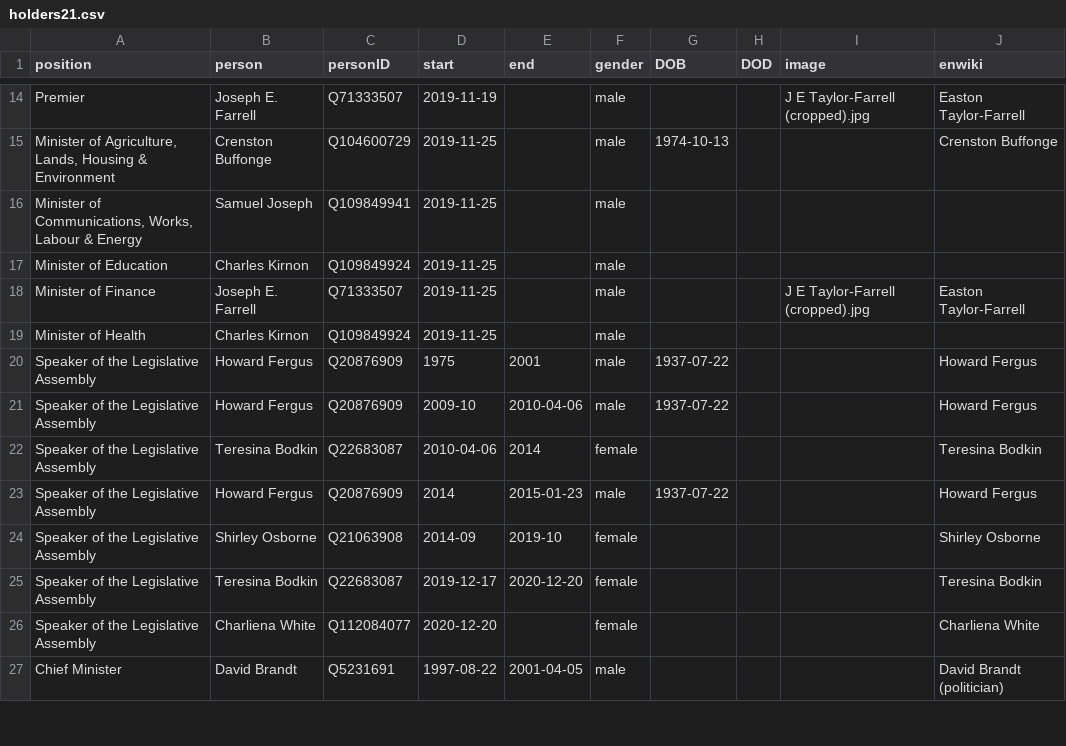
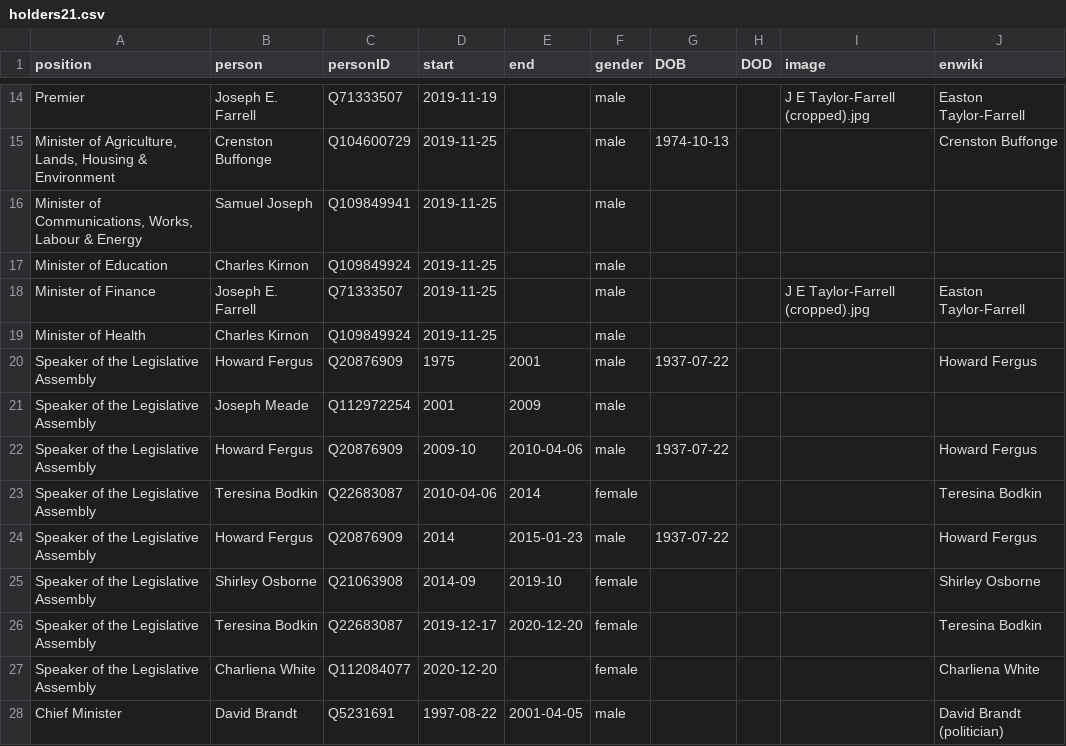
Before and after one commit to every-politician-scrapers/montserrat-ministers, a CSV file: html/holders21.csv, drawn as a sheet; only a part is shown, gaps mark what is left out.

```diff
--- a/html/holders21.csv
+++ b/html/holders21.csv
@@ -20,2 +20,3 @@ Minister of Health,Charles Kirnon,Q109849924,2019-11-25,,male,,,,
 Speaker of the Legislative Assembly,Howard Fergus,Q20876909,1975,2001,male,1937-07-22,,,Howard Fergus
+Speaker of the Legislative Assembly,Joseph Meade,Q112972254,2001,2009,male,,,,
 Speaker of the Legislative Assembly,Howard Fergus,Q20876909,2009-10,2010-04-06,male,1937-07-22,,,Howard Fergus
```
Also changed, not shown: 1 other file.
